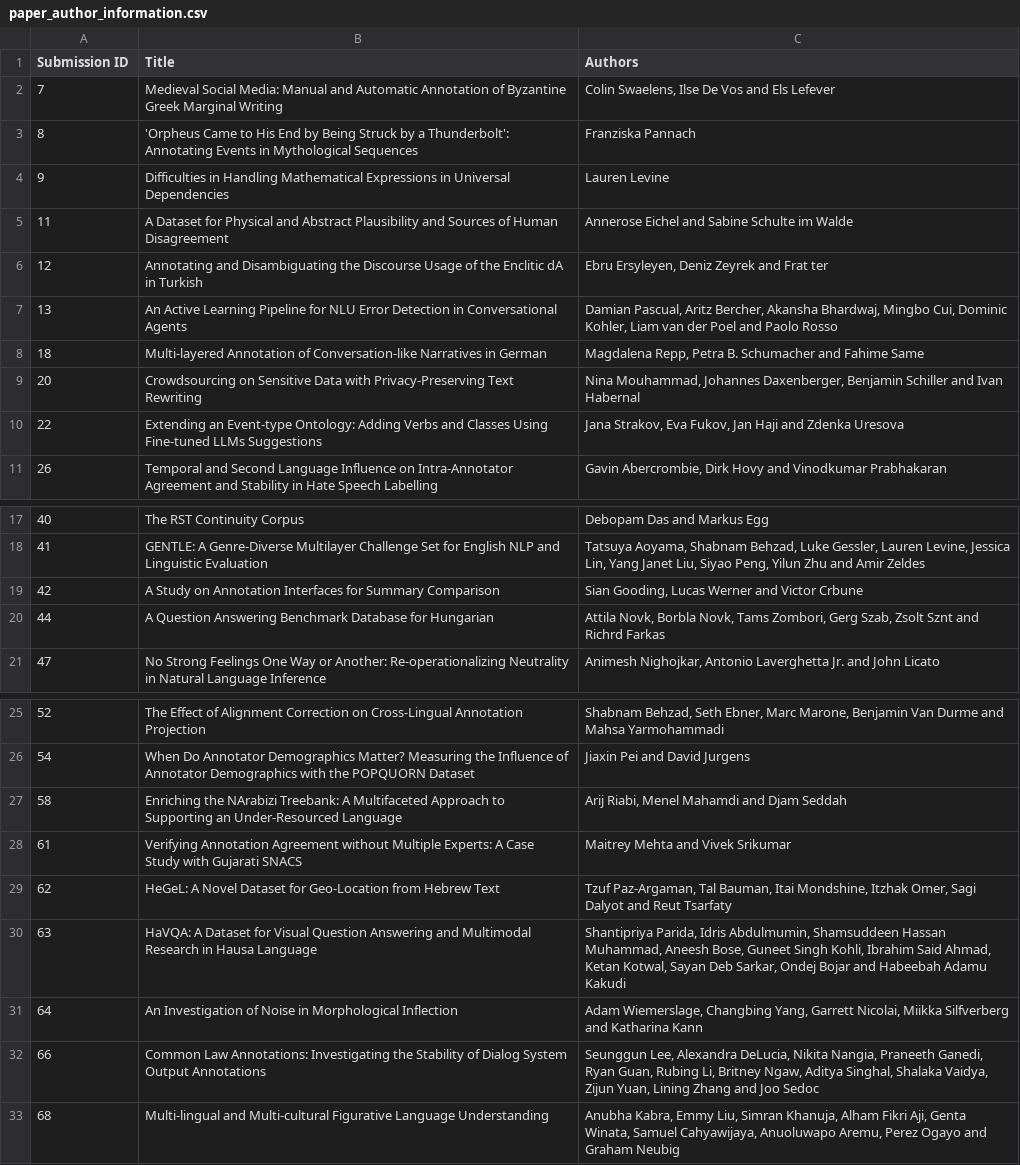
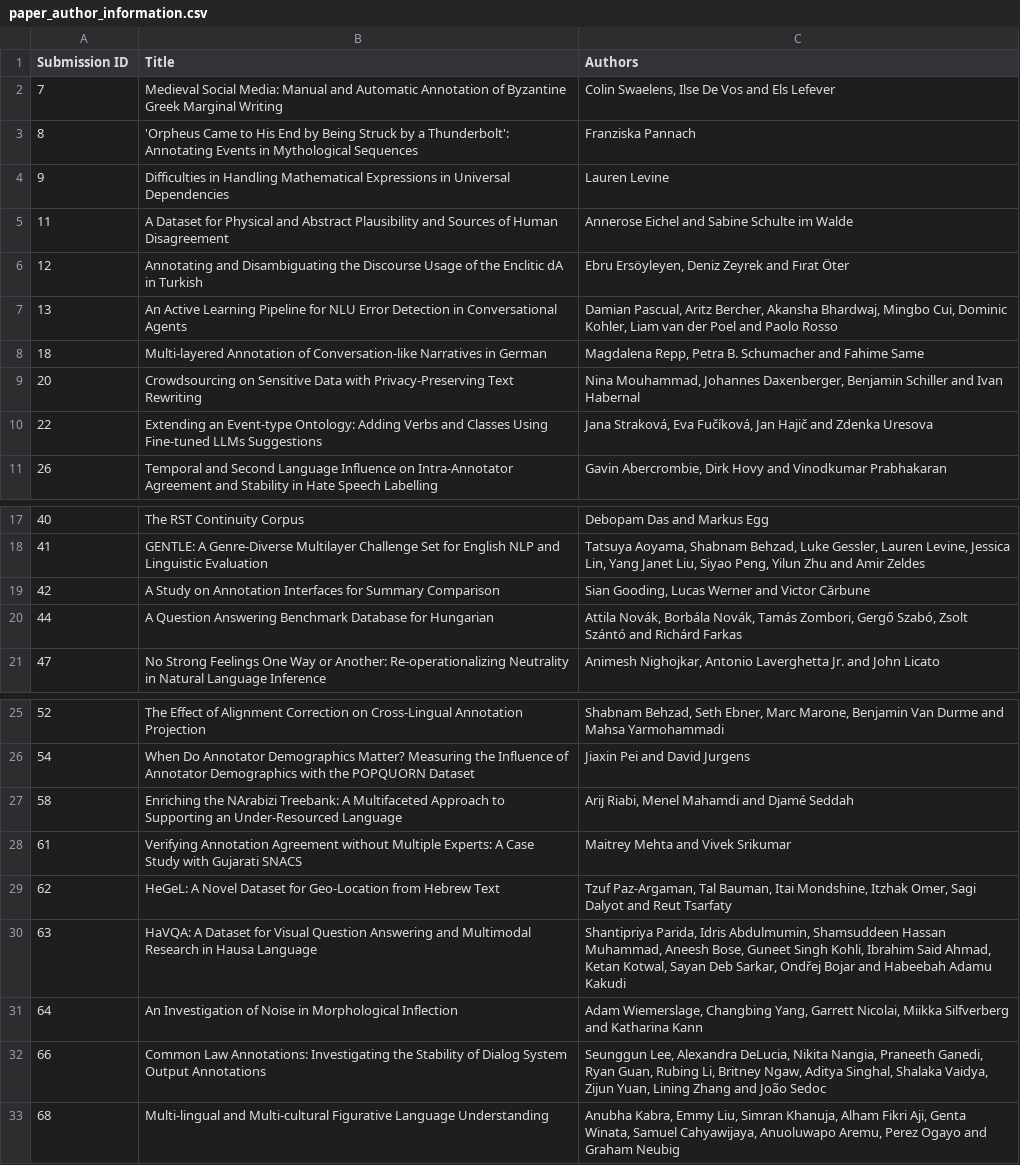
Before and after one commit to SIGANN/LAW-XVII-2023, a CSV file: pages/paper_author_information.csv, drawn as a sheet; only a part is shown, gaps mark what is left out.

Commit message:
fixed special chars in author names

```diff
--- a/pages/paper_author_information.csv
+++ b/pages/paper_author_information.csv
@@ -5,3 +5,3 @@
 "11","A Dataset for Physical and Abstract Plausibility and Sources of Human Disagreement","Annerose Eichel and Sabine Schulte im Walde",
-"12","Annotating and Disambiguating the Discourse Usage of the Enclitic dA in Turkish","Ebru Ersyleyen, Deniz Zeyrek and Frat ter",
+"12","Annotating and Disambiguating the Discourse Usage of the Enclitic dA in Turkish","Ebru Ersöyleyen, Deniz Zeyrek and Fırat Öter",
 "13","An Active Learning Pipeline for NLU Error Detection in Conversational Agents","Damian Pascual, Aritz Bercher, Akansha Bhardwaj, Mingbo Cui, Dominic Kohler, Liam van der Poel and Paolo Rosso",
@@ -9,3 +9,3 @@
 "20","Crowdsourcing on Sensitive Data with Privacy-Preserving Text Rewriting","Nina Mouhammad, Johannes Daxenberger, Benjamin Schiller and Ivan Habernal",
-"22","Extending an Event-type Ontology: Adding Verbs and Classes Using Fine-tuned LLMs Suggestions","Jana Strakov, Eva Fukov, Jan Haji and Zdenka Uresova",
+"22","Extending an Event-type Ontology: Adding Verbs and Classes Using Fine-tuned LLMs Suggestions","Jana Straková, Eva Fučíková, Jan Hajič and Zdenka Uresova",
 "26","Temporal and Second Language Influence on Intra-Annotator Agreement and Stability in Hate Speech Labelling","Gavin Abercrombie, Dirk Hovy and Vinodkumar Prabhakaran",
@@ -18,4 +18,4 @@
 "41","GENTLE: A Genre-Diverse Multilayer Challenge Set for English NLP and Linguistic Evaluation","Tatsuya Aoyama, Shabnam Behzad, Luke Gessler, Lauren Levine, Jessica Lin, Yang Janet Liu, Siyao Peng, Yilun Zhu and Amir Zeldes",
-"42","A Study on Annotation Interfaces for Summary Comparison","Sian Gooding, Lucas Werner and Victor Crbune",
-"44","A Question Answering Benchmark Database for Hungarian","Attila Novk, Borbla Novk, Tams Zombori, Gerg Szab, Zsolt Sznt and Richrd Farkas",
+"42","A Study on Annotation Interfaces for Summary Comparison","Sian Gooding, Lucas Werner and Victor Cărbune",
+"44","A Question Answering Benchmark Database for Hungarian","Attila Novák, Borbála Novák, Tamás Zombori, Gergő Szabó, Zsolt Szántó and Richárd Farkas",
 "47","No Strong Feelings One Way or Another: Re-operationalizing Neutrality in Natural Language Inference","Animesh Nighojkar, Antonio Laverghetta Jr. and John Licato",
@@ -26,8 +26,8 @@
 "54","When Do Annotator Demographics Matter? Measuring the Influence of Annotator Demographics with the POPQUORN Dataset","Jiaxin Pei and David Jurgens",
-"58","Enriching the NArabizi Treebank: A Multifaceted Approach to Supporting an Under-Resourced Language","Arij Riabi, Menel Mahamdi and Djam Seddah",
+"58","Enriching the NArabizi Treebank: A Multifaceted Approach to Supporting an Under-Resourced Language","Arij Riabi, Menel Mahamdi and Djamé Seddah",
 "61","Verifying Annotation Agreement without Multiple Experts: A Case Study with Gujarati SNACS","Maitrey Mehta and Vivek Srikumar",
 "62","HeGeL: A Novel Dataset for Geo-Location from Hebrew Text","Tzuf Paz-Argaman, Tal Bauman, Itai Mondshine, Itzhak Omer, Sagi Dalyot and Reut Tsarfaty",
-"63","HaVQA: A Dataset for Visual Question Answering and Multimodal Research in Hausa Language","Shantipriya Parida, Idris Abdulmumin, Shamsuddeen Hassan Muhammad, Aneesh Bose, Guneet Singh Kohli, Ibrahim Said Ahmad, Ketan Kotwal, Sayan Deb Sarkar, Ondej Bojar and Habeebah Adamu Kakudi",
+"63","HaVQA: A Dataset for Visual Question Answering and Multimodal Research in Hausa Language","Shantipriya Parida, Idris Abdulmumin, Shamsuddeen Hassan Muhammad, Aneesh Bose, Guneet Singh Kohli, Ibrahim Said Ahmad, Ketan Kotwal, Sayan Deb Sarkar, Ondřej Bojar and Habeebah Adamu Kakudi",
 "64","An Investigation of Noise in Morphological Inflection","Adam Wiemerslage, Changbing Yang, Garrett Nicolai, Miikka Silfverberg and Katharina Kann",
-"66","Common Law Annotations: Investigating the Stability of Dialog System Output Annotations","Seunggun Lee, Alexandra DeLucia, Nikita Nangia, Praneeth Ganedi, Ryan Guan, Rubing Li, Britney Ngaw, Aditya Singhal, Shalaka Vaidya, Zijun Yuan, Lining Zhang and Joo Sedoc",
+"66","Common Law Annotations: Investigating the Stability of Dialog System Output Annotations","Seunggun Lee, Alexandra DeLucia, Nikita Nangia, Praneeth Ganedi, Ryan Guan, Rubing Li, Britney Ngaw, Aditya Singhal, Shalaka Vaidya, Zijun Yuan, Lining Zhang and João Sedoc",
 "68","Multi-lingual and Multi-cultural Figurative Language Understanding","Anubha Kabra, Emmy Liu, Simran Khanuja, Alham Fikri Aji, Genta Winata, Samuel Cahyawijaya, Anuoluwapo Aremu, Perez Ogayo and Graham Neubig",
```
Also changed, not shown: 2 other files.
